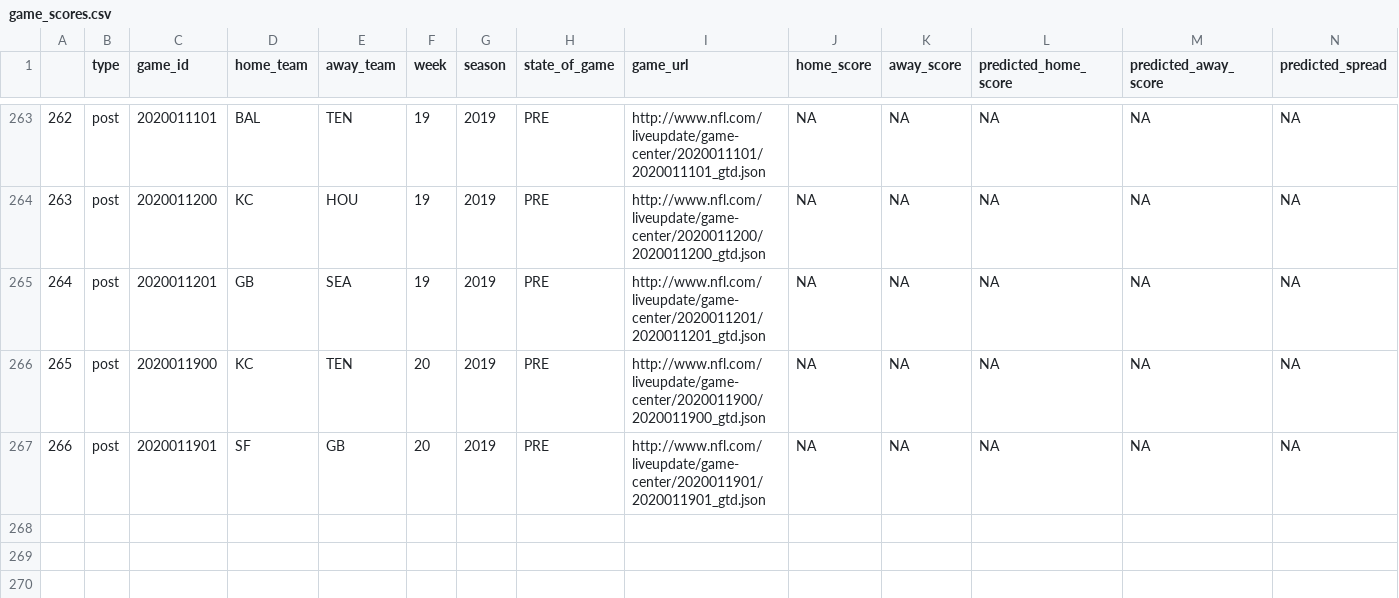
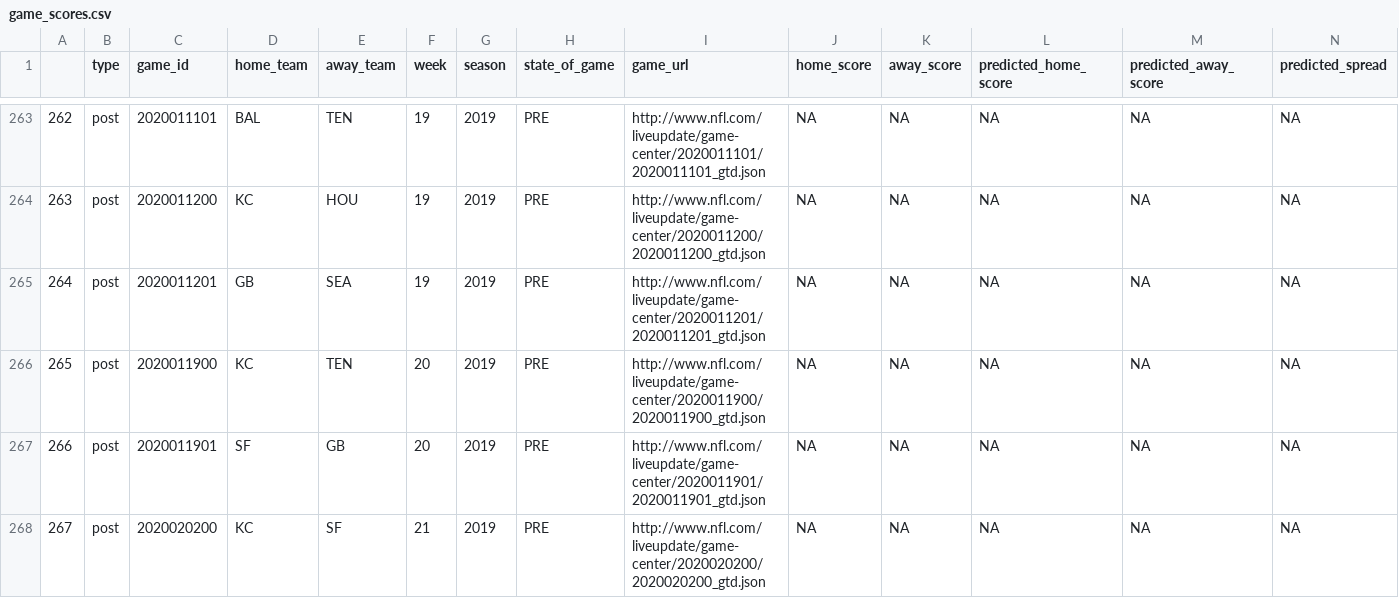
Before and after one commit to jackeiel/NFL2, a CSV file: DATA/Predictions/game_scores.csv, drawn as a sheet; only a part is shown, gaps mark what is left out; rows hold the shown columns only; the diff names each change by its address in the sheet, - before the commit and + after, or states it on an @@ line.

Commit message:
super bowl predictions

```diff
--- a/DATA/Predictions/game_scores.csv
+++ b/DATA/Predictions/game_scores.csv
+row 268: 267 | post | 2020020200 | KC | SF | 21 | 2019 | PRE | http://www.nfl.com/liveupdate/game-center/2020020200/2020020200_gtd.json | NA | NA | NA | NA | NA
```
Also changed, not shown: DATA/Results/totals.csv, 9 other files.
